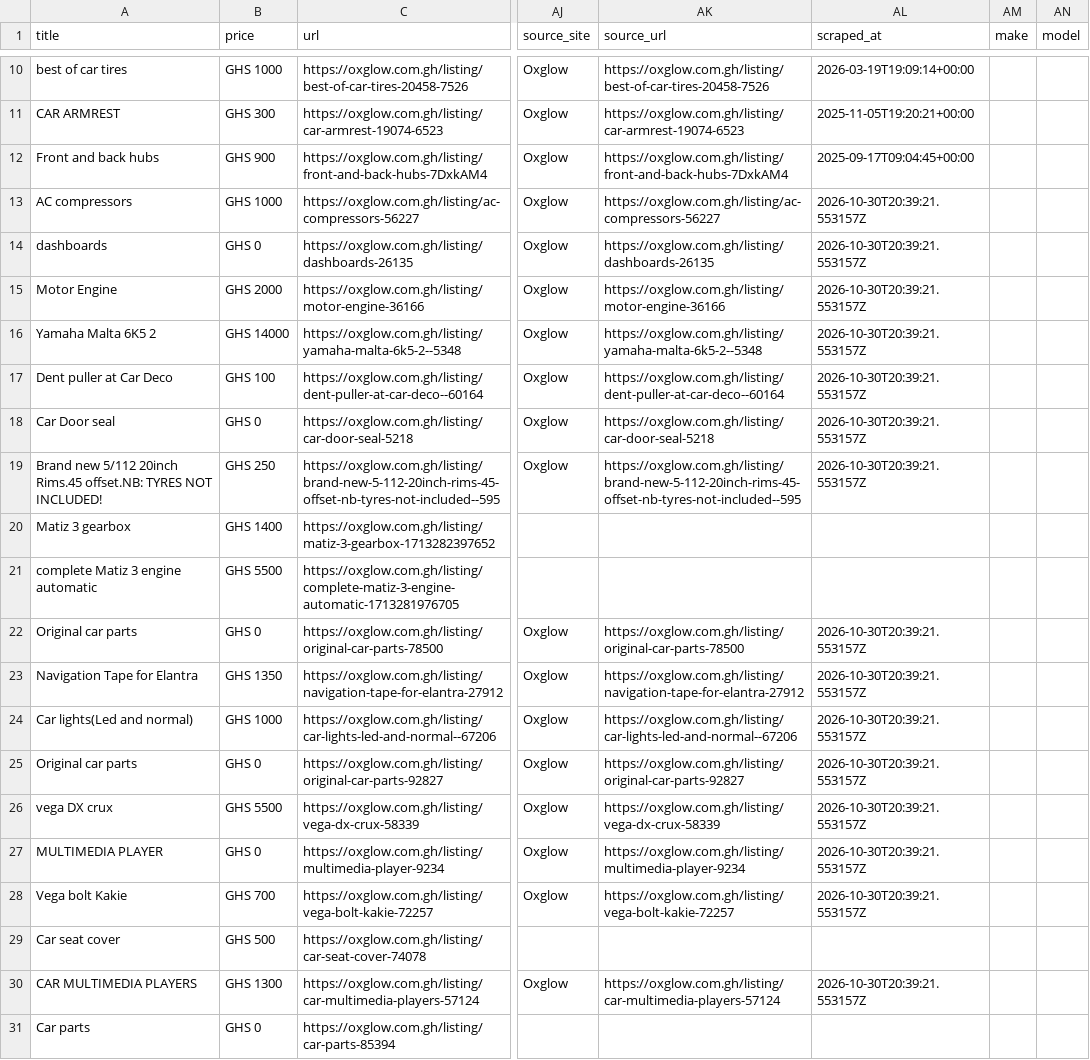
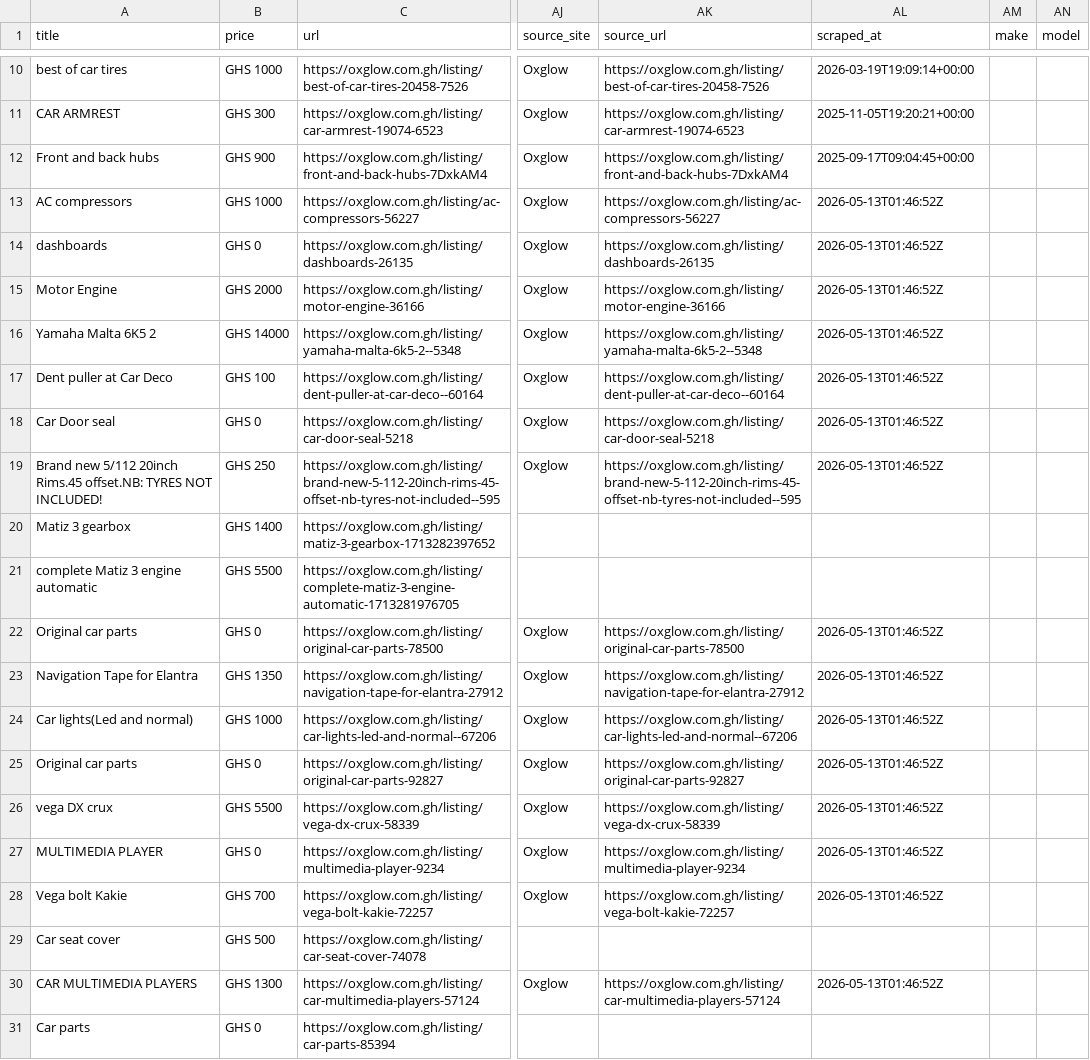
Before and after one commit to bisco401/6ixo, a CSV file: data/oxglow-auto-parts-accessories-recent.csv, drawn as a sheet; only a part is shown, gaps mark what is left out; the diff names each change by its address in the sheet, - before the commit and + after, or states it on an @@ line.

```diff
--- a/data/oxglow-auto-parts-accessories-recent.csv
+++ b/data/oxglow-auto-parts-accessories-recent.csv
-AL13:AL19 (scraped_at): 2026-10-30T20:39:21.553157Z
+AL13:AL19 (scraped_at): 2026-05-13T01:46:52Z
-AL22:AL28 (scraped_at): 2026-10-30T20:39:21.553157Z
+AL22:AL28 (scraped_at): 2026-05-13T01:46:52Z
-AL30 (scraped_at): 2026-10-30T20:39:21.553157Z
+AL30 (scraped_at): 2026-05-13T01:46:52Z
```
Also changed, not shown: 4 other files.
